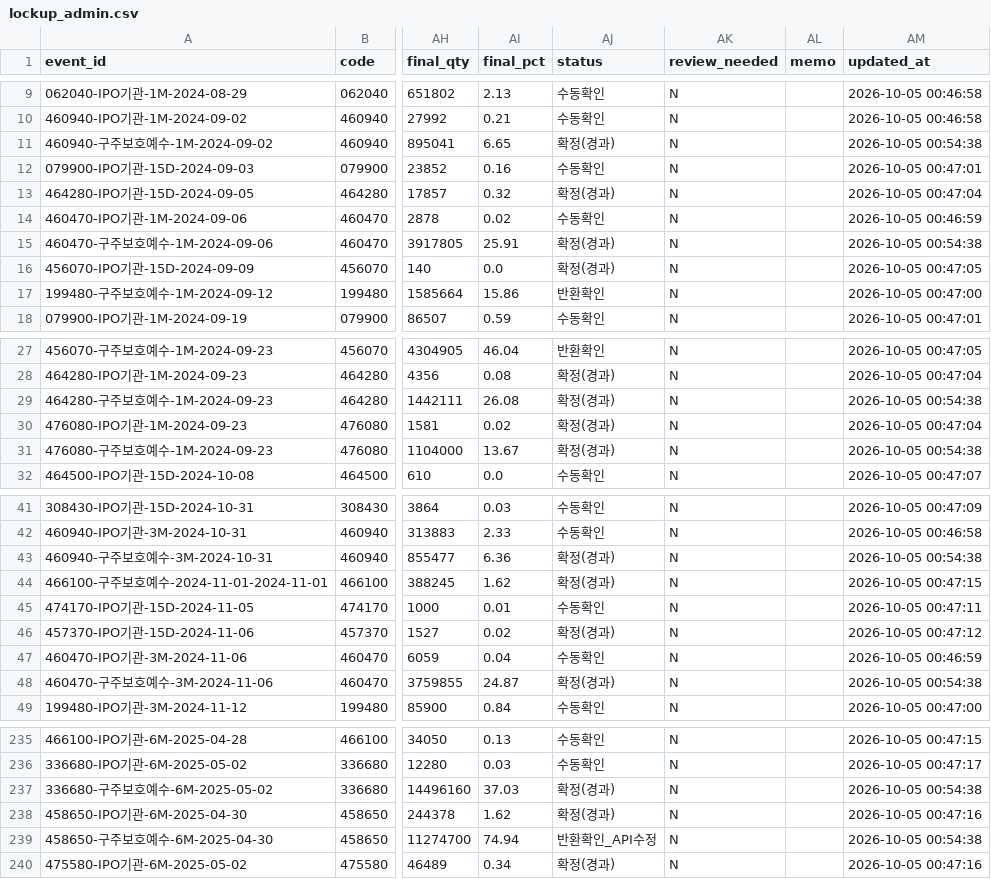
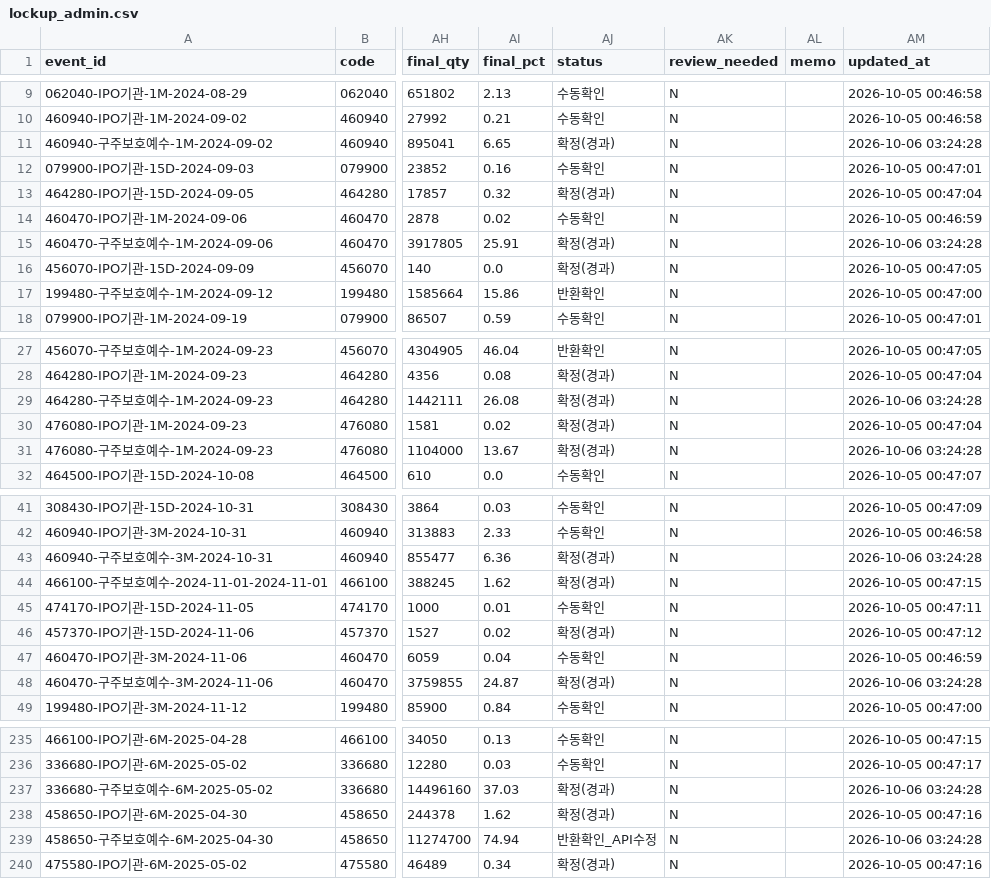
Before and after one commit to wjdwngkdsla-debug/invest-insight, a CSV file: data/lockup_admin.csv, drawn as a sheet; only a part is shown, gaps mark what is left out; the diff covers the shown part only; the diff names each change by its address in the sheet, - before the commit and + after, or states it on an @@ line.

```diff
--- a/data/lockup_admin.csv
+++ b/data/lockup_admin.csv
-AM11 (updated_at): 2026-10-05 00:54:38
+AM11 (updated_at): 2026-10-06 03:24:28
-AM15 (updated_at): 2026-10-05 00:54:38
+AM15 (updated_at): 2026-10-06 03:24:28
-AM29 (updated_at): 2026-10-05 00:54:38
+AM29 (updated_at): 2026-10-06 03:24:28
-AM31 (updated_at): 2026-10-05 00:54:38
+AM31 (updated_at): 2026-10-06 03:24:28
-AM43 (updated_at): 2026-10-05 00:54:38
+AM43 (updated_at): 2026-10-06 03:24:28
-AM48 (updated_at): 2026-10-05 00:54:38
+AM48 (updated_at): 2026-10-06 03:24:28
-AM237 (updated_at): 2026-10-05 00:54:38
+AM237 (updated_at): 2026-10-06 03:24:28
-AM239 (updated_at): 2026-10-05 00:54:38
+AM239 (updated_at): 2026-10-06 03:24:28
```
Also changed, not shown: 47 edited cells elsewhere in this file, data/review_needed.csv, 7 other files.
